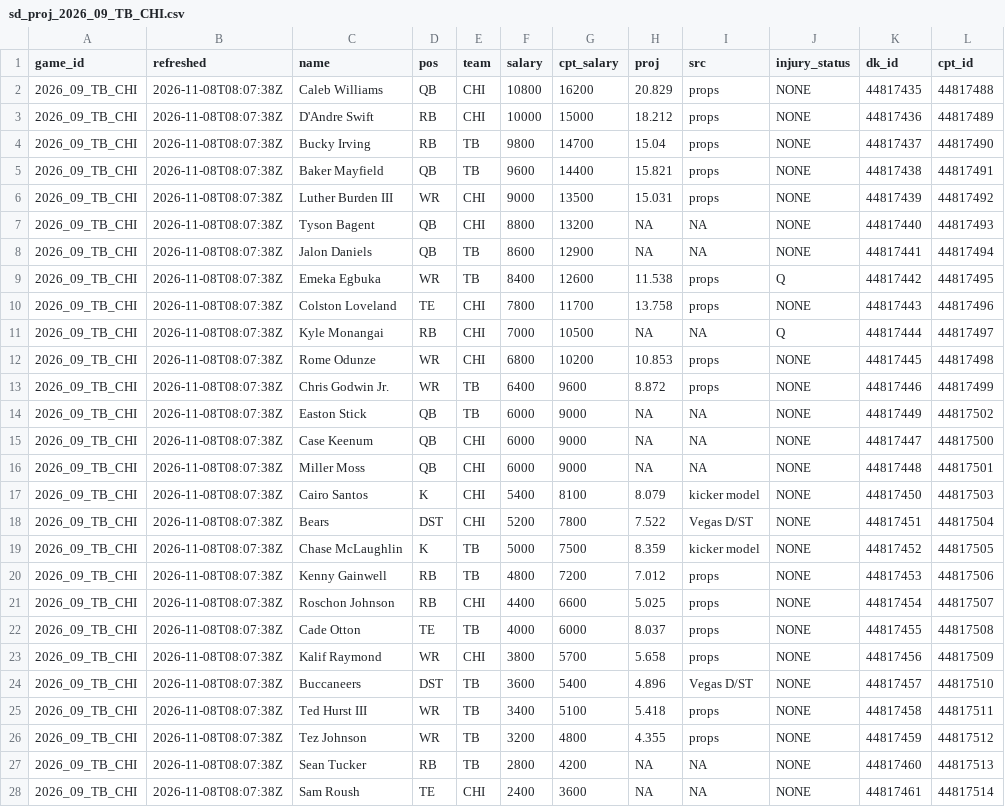
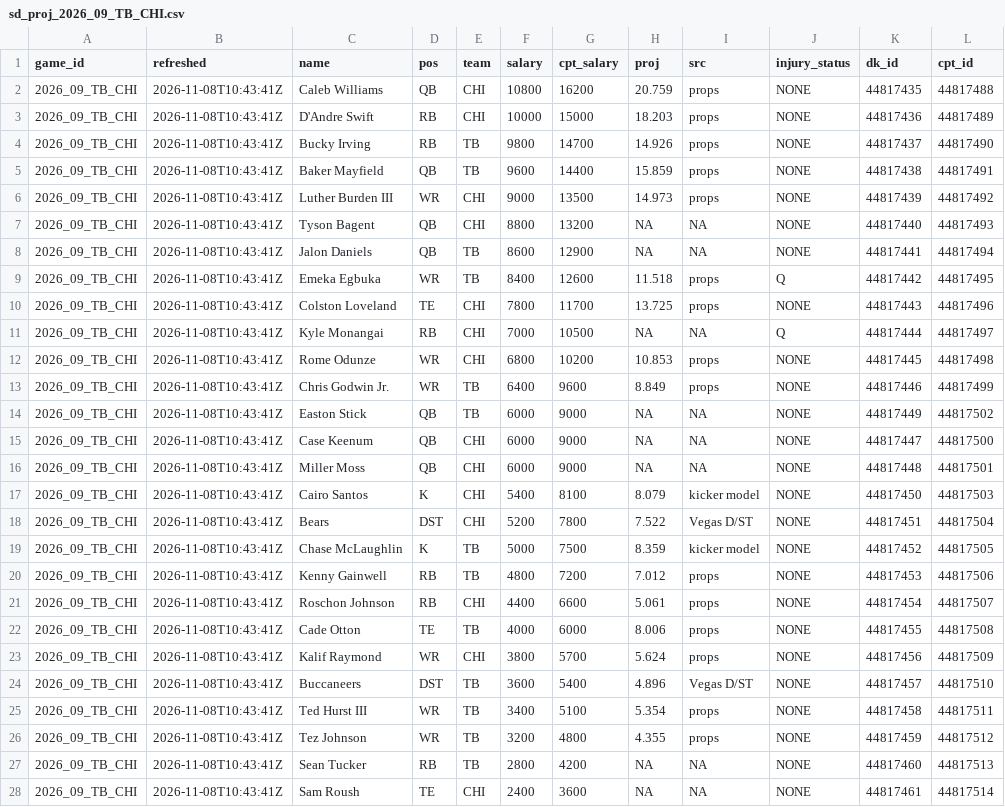
Before and after one commit to andrew-w-schroeder/dst-site, a CSV file: data/dfs/showdown/live/sd_proj_2026_09_TB_CHI.csv, drawn as a sheet; only a part is shown; the diff covers the shown part only; the diff names each change by its address in the sheet, - before the commit and + after, or states it on an @@ line.

```diff
--- a/data/dfs/showdown/live/sd_proj_2026_09_TB_CHI.csv
+++ b/data/dfs/showdown/live/sd_proj_2026_09_TB_CHI.csv
-B2:B28 (refreshed): 2026-11-08T08:07:38Z
+B2:B28 (refreshed): 2026-11-08T10:43:41Z
-H2 (proj): 20.829
+H2 (proj): 20.759
-H3 (proj): 18.212
+H3 (proj): 18.203
-H4 (proj): 15.04
+H4 (proj): 14.926
-H5 (proj): 15.821
+H5 (proj): 15.859
-H6 (proj): 15.031
+H6 (proj): 14.973
-H9 (proj): 11.538
+H9 (proj): 11.518
-H10 (proj): 13.758
+H10 (proj): 13.725
-H13 (proj): 8.872
+H13 (proj): 8.849
-H21 (proj): 5.025
+H21 (proj): 5.061
-H22 (proj): 8.037
+H22 (proj): 8.006
-H23 (proj): 5.658
+H23 (proj): 5.624
-H25 (proj): 5.418
+H25 (proj): 5.354
```
Also changed, not shown: 26 edited cells elsewhere in this file, data/dfs/dfs_proj_2026_wk09.csv, data/dfs/showdown/live/sd_proj_2026_09_BUF_MIN.csv, 47 other files.
